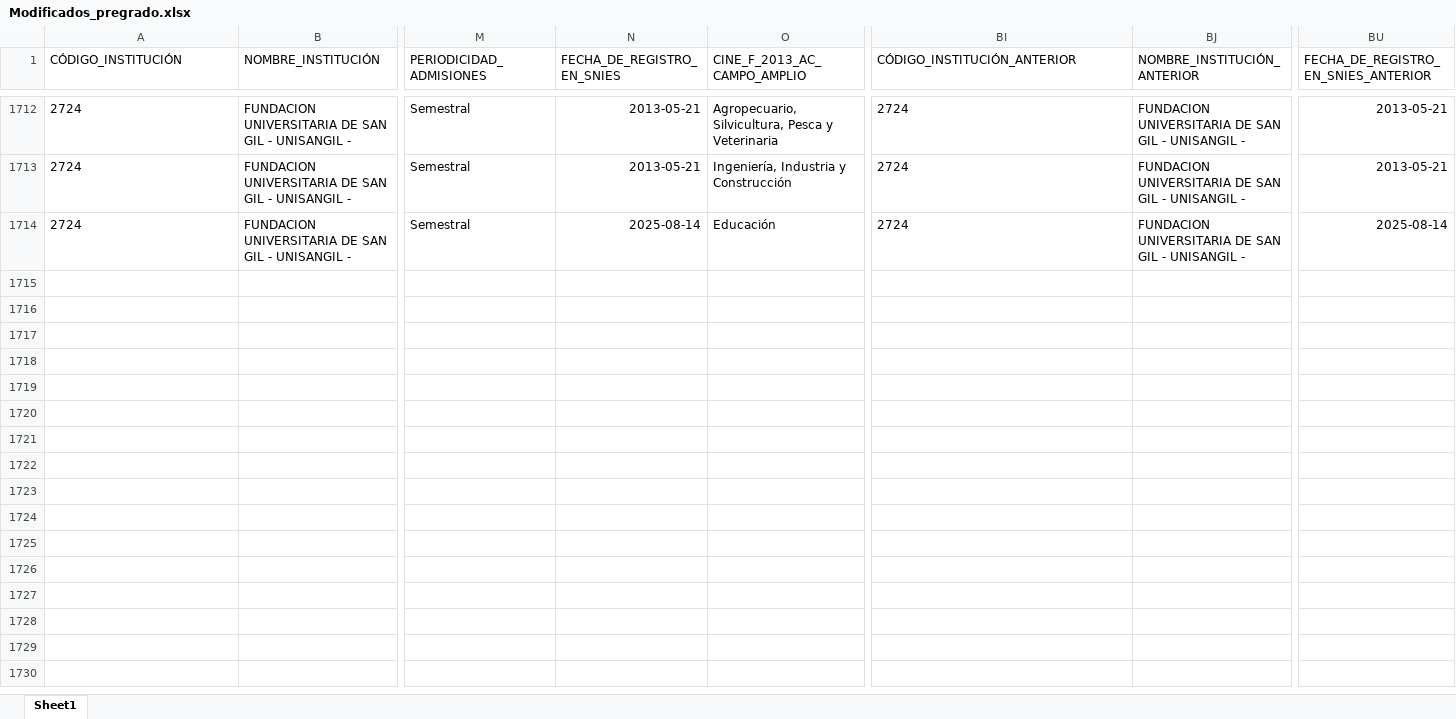
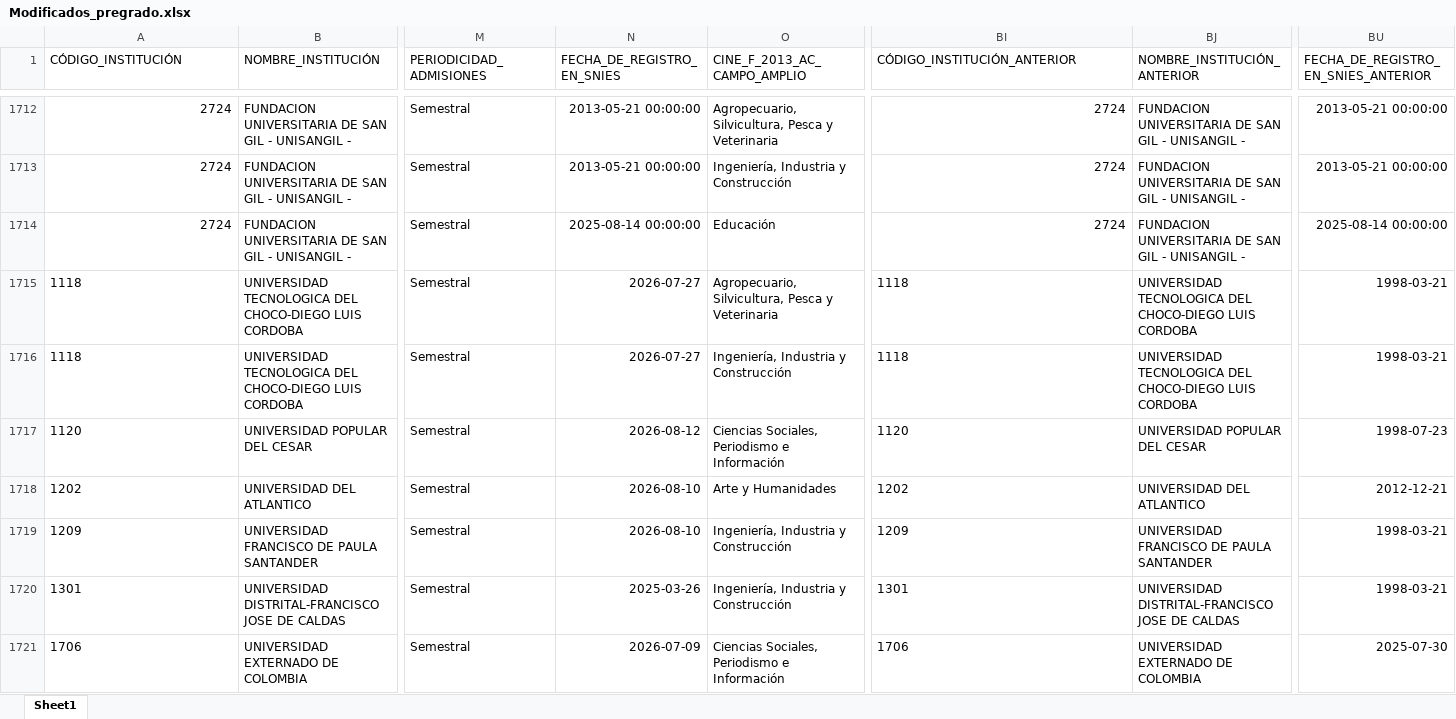
Before and after one commit to dirplaneacionun/snies_monitor, an Excel workbook: data/novedades/Modificados_pregrado.xlsx, sheet Sheet1, drawn as a sheet; only a part is shown, gaps mark what is left out; values as stored, in another font and other column widths than the file's, no borders; rows hold the shown columns only; the diff covers the shown part only; the diff names each change by its address in the sheet, - before the commit and + after, or states it on an @@ line.

Commit message:
Actualización SNIES y dashboard: 2026-11-24

```diff
--- a/data/novedades/Modificados_pregrado.xlsx (sheet Sheet1)
+++ b/data/novedades/Modificados_pregrado.xlsx (sheet Sheet1)
-A1712:A1714 alignment: left
+A1712:A1714 alignment: right
-N1712:N1713 (FECHA_DE_REGISTRO_EN_SNIES): 2013-05-21
+N1712:N1713 (FECHA_DE_REGISTRO_EN_SNIES): 2013-05-21 00:00:00
-BI1712:BI1714 alignment: left
+BI1712:BI1714 alignment: right
-BU1712:BU1713: 2013-05-21
+BU1712:BU1713: 2013-05-21 00:00:00
-N1714 (FECHA_DE_REGISTRO_EN_SNIES): 2025-08-14
+N1714 (FECHA_DE_REGISTRO_EN_SNIES): 2025-08-14 00:00:00
-BU1714: 2025-08-14
+BU1714: 2025-08-14 00:00:00
+row 1715: 1118 | UNIVERSIDAD TECNOLOGICA DEL CHOCO-DIEGO LUIS CORDOBA | Semestral | 2026-07-27 | Agropecuario, Silvicultura, Pesca y Veterinaria | 1118 | UNIVERSIDAD TECNOLOGICA DEL CHOCO-DIEGO LUIS CORDOBA | 1998-03-21
+row 1716: 1118 | UNIVERSIDAD TECNOLOGICA DEL CHOCO-DIEGO LUIS CORDOBA | Semestral | 2026-07-27 | Ingeniería, Industria y Construcción | 1118 | UNIVERSIDAD TECNOLOGICA DEL CHOCO-DIEGO LUIS CORDOBA | 1998-03-21
+row 1717: 1120 | UNIVERSIDAD POPULAR DEL CESAR | Semestral | 2026-08-12 | Ciencias Sociales, Periodismo e Información | 1120 | UNIVERSIDAD POPULAR DEL CESAR | 1998-07-23
+row 1718: 1202 | UNIVERSIDAD DEL ATLANTICO | Semestral | 2026-08-10 | Arte y Humanidades | 1202 | UNIVERSIDAD DEL ATLANTICO | 2012-12-21
+row 1719: 1209 | UNIVERSIDAD FRANCISCO DE PAULA SANTANDER | Semestral | 2026-08-10 | Ingeniería, Industria y Construcción | 1209 | UNIVERSIDAD FRANCISCO DE PAULA SANTANDER | 1998-03-21
+row 1720: 1301 | UNIVERSIDAD DISTRITAL-FRANCISCO JOSE DE CALDAS | Semestral | 2025-03-26 | Ingeniería, Industria y Construcción | 1301 | UNIVERSIDAD DISTRITAL-FRANCISCO JOSE DE CALDAS | 1998-03-21
+row 1721: 1706 | UNIVERSIDAD EXTERNADO DE COLOMBIA | Semestral | 2026-07-09 | Ciencias Sociales, Periodismo e Información | 1706 | UNIVERSIDAD EXTERNADO DE COLOMBIA | 2025-07-30
```
Also changed, not shown: 13 added rows, 30 edited cells and cell formats elsewhere in this sheet, data/novedades/Inactivos_pregrado.xlsx, data/novedades/Nuevos_pregrado.xlsx, 8 other files.
